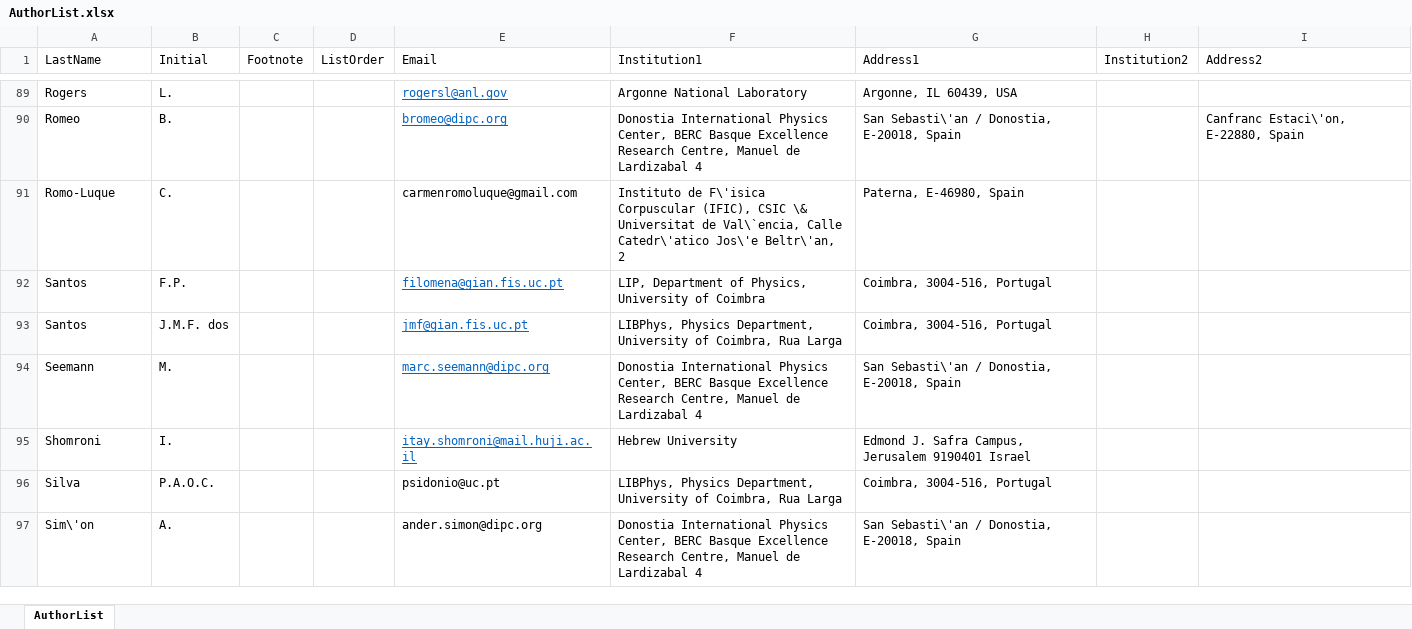
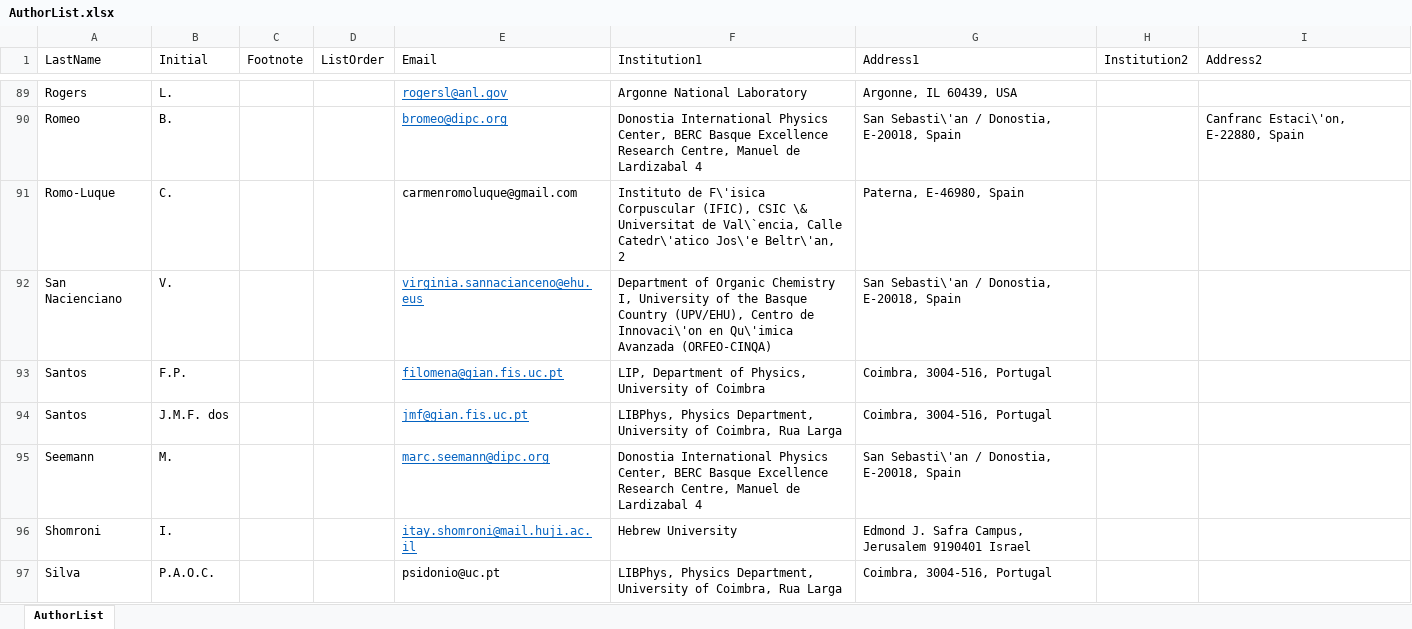
Before and after one commit to next-exp/NEXTAuthorList, an Excel workbook: AuthorList.xlsx, sheet AuthorList, drawn as a sheet; only a part is shown, gaps mark what is left out; the shorter side is filled out with more unchanged rows; values as stored, in another font and other column widths than the file's, no borders; the diff names each change by its address in the sheet, - before the commit and + after, or states it on an @@ line.

Commit message:
add San Nacienciano, UPV/EHU

```diff
--- a/AuthorList.xlsx (sheet AuthorList)
+++ b/AuthorList.xlsx (sheet AuthorList)
+row 92: San Nacienciano | V. |  |  | virginia.sannacianceno@ehu.eus | Department of Organic Chemistry I, University of the Basque Country (UPV/EHU), Centro de Innovaci\'on en Qu\'imica Avanzada (ORFEO-CINQA) | San Sebasti\'an / Donostia, E-20018, Spain
```
